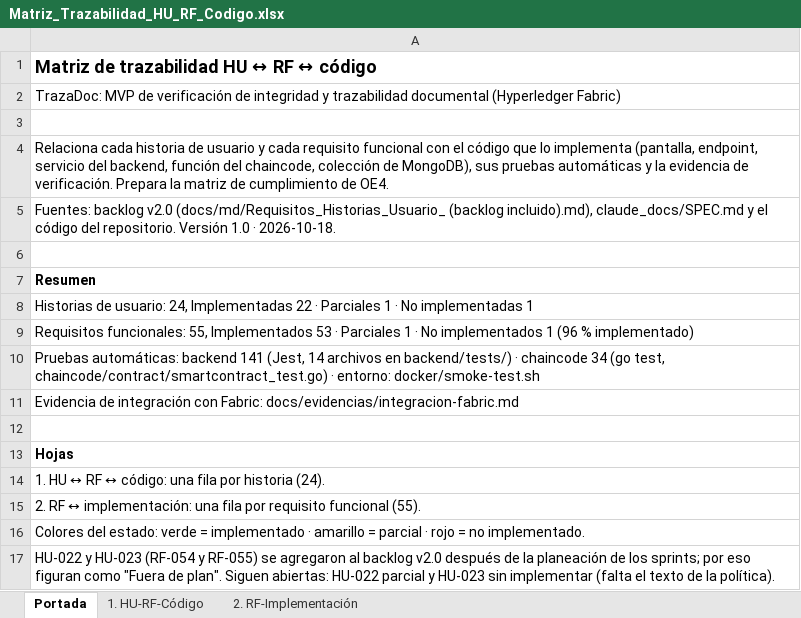
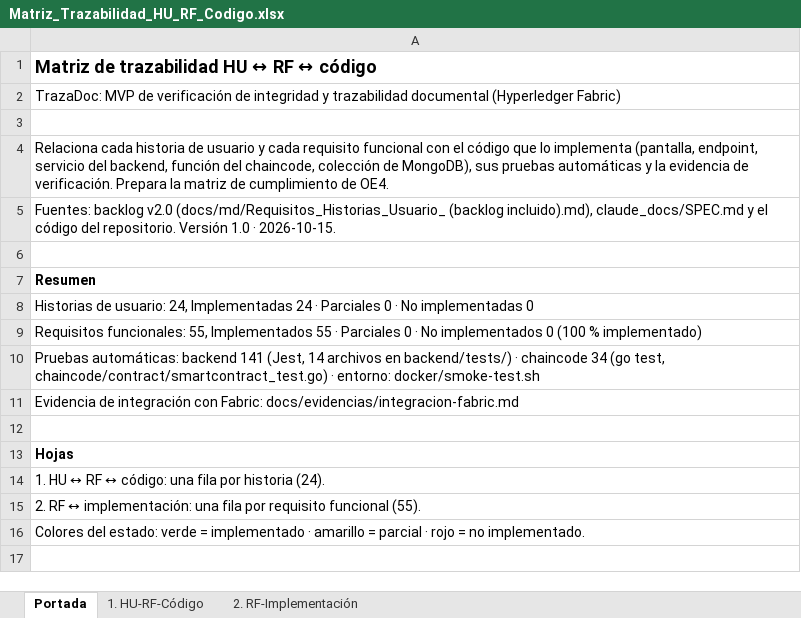
Before and after one commit to swummen/Blockchain_Contratos, an Excel workbook: docs/Objetivo 3/Matriz_Trazabilidad_HU_RF_Codigo.xlsx, sheet Portada, drawn as a sheet; values as stored, in another font and other column widths than the file's, no borders; the diff names each change by its address in the sheet, - before the commit and + after, or states it on an @@ line.

```diff
--- a/docs/Objetivo 3/Matriz_Trazabilidad_HU_RF_Codigo.xlsx (sheet Portada)
+++ b/docs/Objetivo 3/Matriz_Trazabilidad_HU_RF_Codigo.xlsx (sheet Portada)
-A5: …1.0 · 2026-10-18.
+A5: …1.0 · 2026-10-15.
-A8: …24, Implementadas 22 · Parciales 1 · No implementadas 1
+A8: …24, Implementadas 24 · Parciales 0 · No implementadas 0
-A9: …55, Implementados 53 · Parciales 1 · No implementados 1 (96 % implementado)
+A9: …55, Implementados 55 · Parciales 0 · No implementados 0 (100 % implementado)
-row 17: HU-022 y HU-023 (RF-054 y RF-055) se agregaron al backlog v2.0 después de la planeación de los sprints; por eso figuran como "Fuera de plan". Siguen abiertas: HU-022 parcial y HU-023 sin implementar (falta el texto de la política).
```
Also changed, not shown: sheet 1. HU-RF-Código, sheet 2. RF-Implementación, docs/Informe_Resultados_Defectos_TrazaDoc.xlsx, docs/Matriz_Trazabilidad_HU_RF_Codigo.xlsx, 48 other files.
